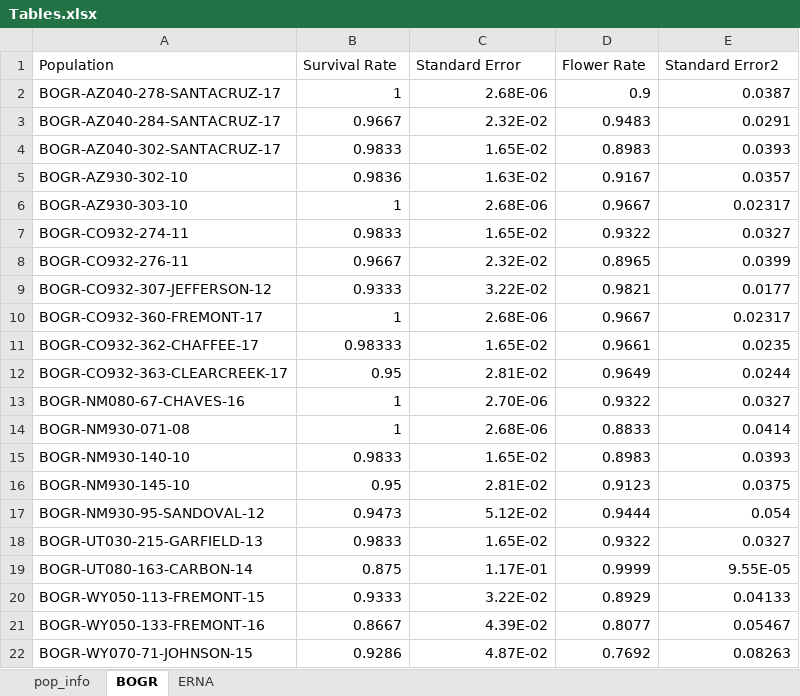
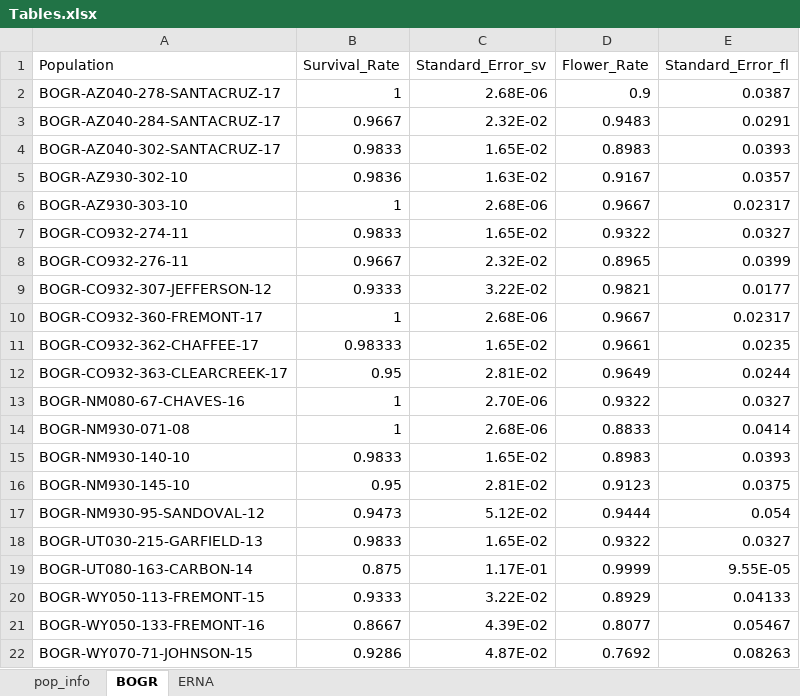
Before and after one commit to DenverBotanicGardens/blm_chatfield_restoration, an Excel workbook: Tables.xlsx, sheet BOGR, drawn as a sheet; values as stored, in another font and other column widths than the file's, no borders; table styles not drawn; the diff names each change by its address in the sheet, - before the commit and + after, or states it on an @@ line.

```diff
--- a/Tables.xlsx (sheet BOGR)
+++ b/Tables.xlsx (sheet BOGR)
-B1: Survival Rate
+B1: Survival_Rate
-C1: Standard Error
+C1: Standard_Error_sv
-D1: Flower Rate
+D1: Flower_Rate
-E1: Standard Error2
+E1: Standard_Error_fl
```
Also changed, not shown: sheet ERNA, 4 other files.
